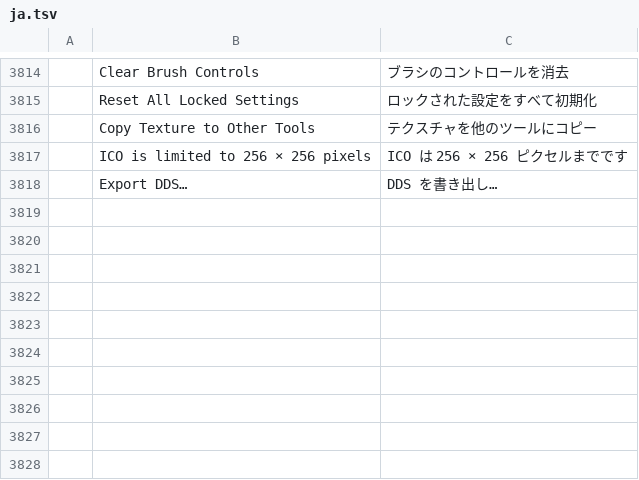
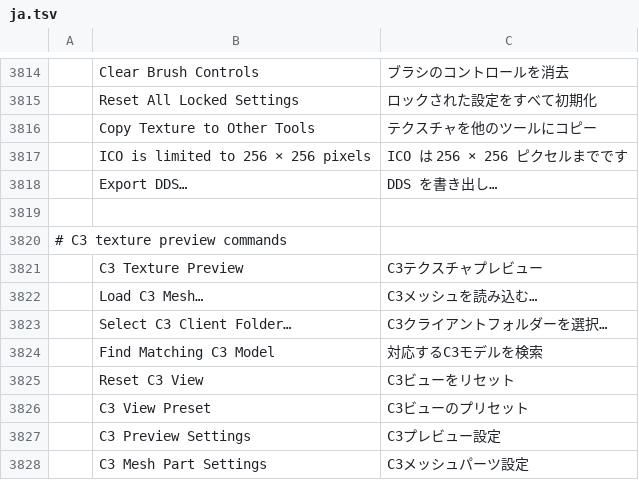
Before and after one commit to 73igg/soulcraft, a TSV file: crates/ui-egui/src/i18n/ja.tsv, drawn as a sheet; only a part is shown, gaps mark what is left out; the diff names each change by its address in the sheet, - before the commit and + after, or states it on an @@ line.

```diff
--- a/crates/ui-egui/src/i18n/ja.tsv
+++ b/crates/ui-egui/src/i18n/ja.tsv
+row 3819: (empty)
+row 3820: # C3 texture preview commands
+row 3821:  | C3 Texture Preview | C3テクスチャプレビュー
+row 3822:  | Load C3 Mesh… | C3メッシュを読み込む…
+row 3823:  | Select C3 Client Folder… | C3クライアントフォルダーを選択…
+row 3824:  | Find Matching C3 Model | 対応するC3モデルを検索
+row 3825:  | Reset C3 View | C3ビューをリセット
+row 3826:  | C3 View Preset | C3ビューのプリセット
+row 3827:  | C3 Preview Settings | C3プレビュー設定
+row 3828:  | C3 Mesh Part Settings | C3メッシュパーツ設定
```
Also changed, not shown: crates/ui-egui/src/i18n/el.tsv, crates/ui-egui/src/i18n/pt-br.tsv, 56 other files.
